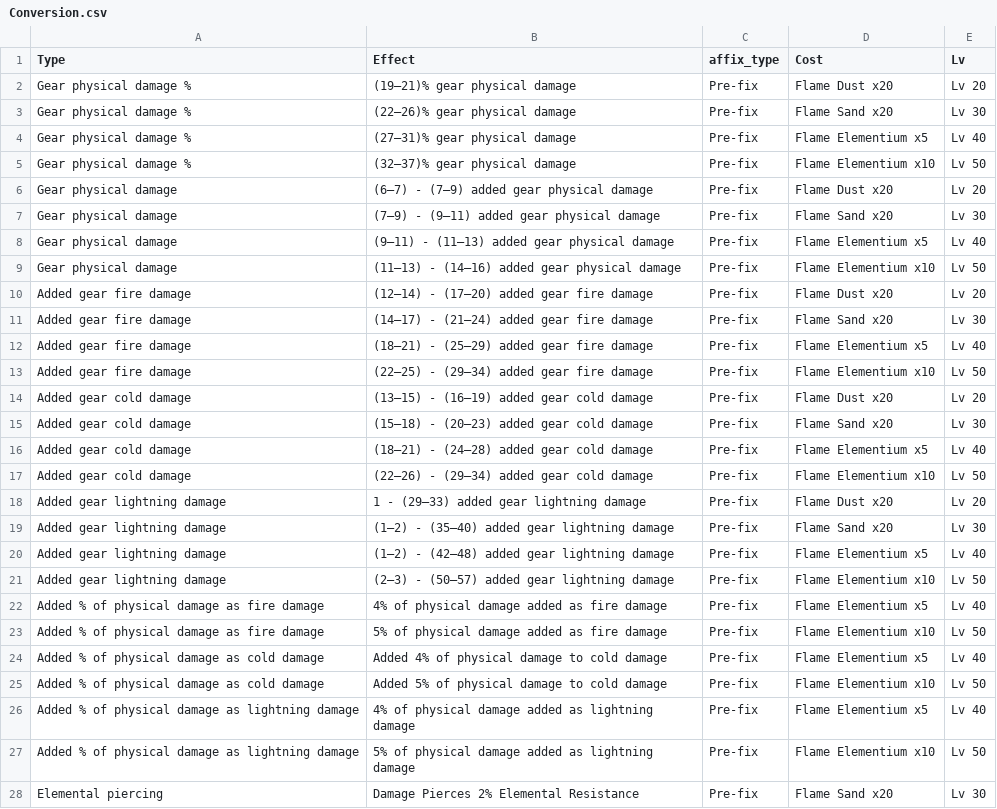
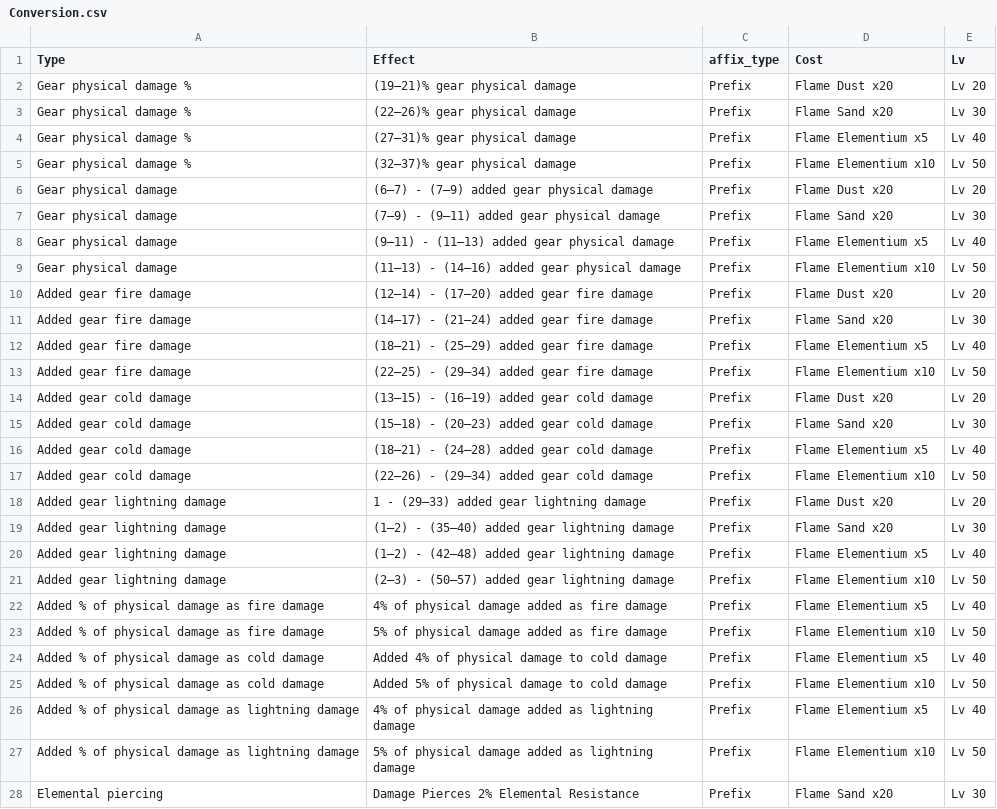
Before and after one commit to Shinar0/TLI_Crafting, a CSV file: TL Infinite/Conversion.csv, drawn as a sheet; only a part is shown; the diff covers the shown part only.

```diff
--- a/TL Infinite/Conversion.csv
+++ b/TL Infinite/Conversion.csv
@@ -1,28 +1,28 @@
 Type,Effect,affix_type,Cost,Lv
-Gear physical damage %,(19–21)% gear physical damage,Pre-fix,Flame Dust x20,Lv 20
-Gear physical damage %,(22–26)% gear physical damage,Pre-fix,Flame Sand x20,Lv 30
-Gear physical damage %,(27–31)% gear physical damage,Pre-fix,Flame Elementium x5,Lv 40
-Gear physical damage %,(32–37)% gear physical damage,Pre-fix,Flame Elementium x10,Lv 50
-Gear physical damage,(6–7) - (7–9) added gear physical damage,Pre-fix,Flame Dust x20,Lv 20
-Gear physical damage,(7–9) - (9–11) added gear physical damage,Pre-fix,Flame Sand x20,Lv 30
-Gear physical damage,(9–11) - (11–13) added gear physical damage,Pre-fix,Flame Elementium x5,Lv 40
-Gear physical damage,(11–13) - (14–16) added gear physical damage,Pre-fix,Flame Elementium x10,Lv 50
-Added gear fire damage,(12–14) - (17–20) added gear fire damage,Pre-fix,Flame Dust x20,Lv 20
-Added gear fire damage,(14–17) - (21–24) added gear fire damage,Pre-fix,Flame Sand x20,Lv 30
-Added gear fire damage,(18–21) - (25–29) added gear fire damage,Pre-fix,Flame Elementium x5,Lv 40
-Added gear fire damage,(22–25) - (29–34) added gear fire damage,Pre-fix,Flame Elementium x10,Lv 50
-Added gear cold damage,(13–15) - (16–19) added gear cold damage,Pre-fix,Flame Dust x20,Lv 20
-Added gear cold damage,(15–18) - (20–23) added gear cold damage,Pre-fix,Flame Sand x20,Lv 30
-Added gear cold damage,(18–21) - (24–28) added gear cold damage,Pre-fix,Flame Elementium x5,Lv 40
-Added gear cold damage,(22–26) - (29–34) added gear cold damage,Pre-fix,Flame Elementium x10,Lv 50
-Added gear lightning damage,1 - (29–33) added gear lightning damage,Pre-fix,Flame Dust x20,Lv 20
-Added gear lightning damage,(1–2) - (35–40) added gear lightning damage,Pre-fix,Flame Sand x20,Lv 30
-Added gear lightning damage,(1–2) - (42–48) added gear lightning damage,Pre-fix,Flame Elementium x5,Lv 40
-Added gear lightning damage,(2–3) - (50–57) added gear lightning damage,Pre-fix,Flame Elementium x10,Lv 50
-Added % of physical damage as fire damage,4% of physical damage added as fire damage,Pre-fix,Flame Elementium x5,Lv 40
-Added % of physical damage as fire damage,5% of physical damage added as fire damage,Pre-fix,Flame Elementium x10,Lv 50
-Added % of physical damage as cold damage,Added 4% of physical damage to cold damage,Pre-fix,Flame Elementium x5,Lv 40
-Added % of physical damage as cold damage,Added 5% of physical damage to cold damage,Pre-fix,Flame Elementium x10,Lv 50
-Added % of physical damage as lightning damage,4% of physical damage added as lightning damage,Pre-fix,Flame Elementium x5,Lv 40
-Added % of physical damage as lightning damage,5% of physical damage added as lightning damage,Pre-fix,Flame Elementium x10,Lv 50
-Elemental piercing,Damage Pierces 2% Elemental Resistance,Pre-fix,Flame Sand x20,Lv 30
+Gear physical damage %,(19–21)% gear physical damage,Prefix,Flame Dust x20,Lv 20
+Gear physical damage %,(22–26)% gear physical damage,Prefix,Flame Sand x20,Lv 30
+Gear physical damage %,(27–31)% gear physical damage,Prefix,Flame Elementium x5,Lv 40
+Gear physical damage %,(32–37)% gear physical damage,Prefix,Flame Elementium x10,Lv 50
+Gear physical damage,(6–7) - (7–9) added gear physical damage,Prefix,Flame Dust x20,Lv 20
+Gear physical damage,(7–9) - (9–11) added gear physical damage,Prefix,Flame Sand x20,Lv 30
+Gear physical damage,(9–11) - (11–13) added gear physical damage,Prefix,Flame Elementium x5,Lv 40
+Gear physical damage,(11–13) - (14–16) added gear physical damage,Prefix,Flame Elementium x10,Lv 50
+Added gear fire damage,(12–14) - (17–20) added gear fire damage,Prefix,Flame Dust x20,Lv 20
+Added gear fire damage,(14–17) - (21–24) added gear fire damage,Prefix,Flame Sand x20,Lv 30
+Added gear fire damage,(18–21) - (25–29) added gear fire damage,Prefix,Flame Elementium x5,Lv 40
+Added gear fire damage,(22–25) - (29–34) added gear fire damage,Prefix,Flame Elementium x10,Lv 50
+Added gear cold damage,(13–15) - (16–19) added gear cold damage,Prefix,Flame Dust x20,Lv 20
+Added gear cold damage,(15–18) - (20–23) added gear cold damage,Prefix,Flame Sand x20,Lv 30
+Added gear cold damage,(18–21) - (24–28) added gear cold damage,Prefix,Flame Elementium x5,Lv 40
+Added gear cold damage,(22–26) - (29–34) added gear cold damage,Prefix,Flame Elementium x10,Lv 50
+Added gear lightning damage,1 - (29–33) added gear lightning damage,Prefix,Flame Dust x20,Lv 20
+Added gear lightning damage,(1–2) - (35–40) added gear lightning damage,Prefix,Flame Sand x20,Lv 30
+Added gear lightning damage,(1–2) - (42–48) added gear lightning damage,Prefix,Flame Elementium x5,Lv 40
+Added gear lightning damage,(2–3) - (50–57) added gear lightning damage,Prefix,Flame Elementium x10,Lv 50
+Added % of physical damage as fire damage,4% of physical damage added as fire damage,Prefix,Flame Elementium x5,Lv 40
+Added % of physical damage as fire damage,5% of physical damage added as fire damage,Prefix,Flame Elementium x10,Lv 50
+Added % of physical damage as cold damage,Added 4% of physical damage to cold damage,Prefix,Flame Elementium x5,Lv 40
+Added % of physical damage as cold damage,Added 5% of physical damage to cold damage,Prefix,Flame Elementium x10,Lv 50
+Added % of physical damage as lightning damage,4% of physical damage added as lightning damage,Prefix,Flame Elementium x5,Lv 40
+Added % of physical damage as lightning damage,5% of physical damage added as lightning damage,Prefix,Flame Elementium x10,Lv 50
+Elemental piercing,Damage Pierces 2% Elemental Resistance,Prefix,Flame Sand x20,Lv 30
```
Also changed, not shown: 47 edited cells elsewhere in this file, 4 other files.
